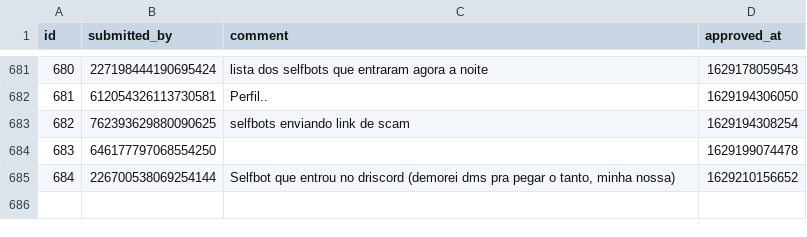
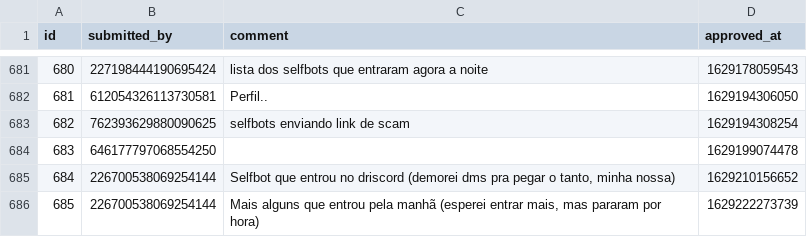
Before and after one commit to LorittaBot/FloppaPowerData, a CSV file: multi_entries_metadata.csv, drawn as a sheet; only a part is shown, gaps mark what is left out; the diff names each change by its address in the sheet, - before the commit and + after, or states it on an @@ line.

```diff
--- a/multi_entries_metadata.csv
+++ b/multi_entries_metadata.csv
+row 686: 685 | 226700538069254144 | Mais alguns que entrou pela manhã (esperei entrar mais, mas pararam por hora) | 1629222273739
```
Also changed, not shown: blocked_users.csv, users_approvals.csv, 1 other file.
